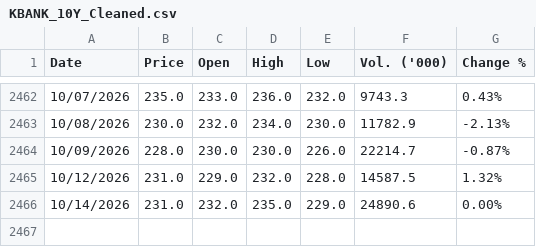
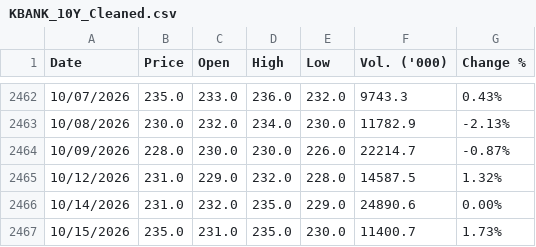
Before and after one commit to panifield/CN340_Stock_Prediction, a CSV file: task_b/raw_data/KBANK_10Y_Cleaned.csv, drawn as a sheet; only a part is shown, gaps mark what is left out.

Commit message:
data: task_b raw_data ถึง 2026-10-15 (yahoo)

```diff
--- a/task_b/raw_data/KBANK_10Y_Cleaned.csv
+++ b/task_b/raw_data/KBANK_10Y_Cleaned.csv
@@ -2466 +2466,2 @@ Date,Price,Open,High,Low,Vol. ('000),Change %
 10/14/2026,231.0,232.0,235.0,229.0,24890.6,0.00%
+10/15/2026,235.0,231.0,235.0,230.0,11400.7,1.73%
```
Also changed, not shown: task_b/raw_data/ADVANC_10Y_Cleaned.csv, 3 other files.
